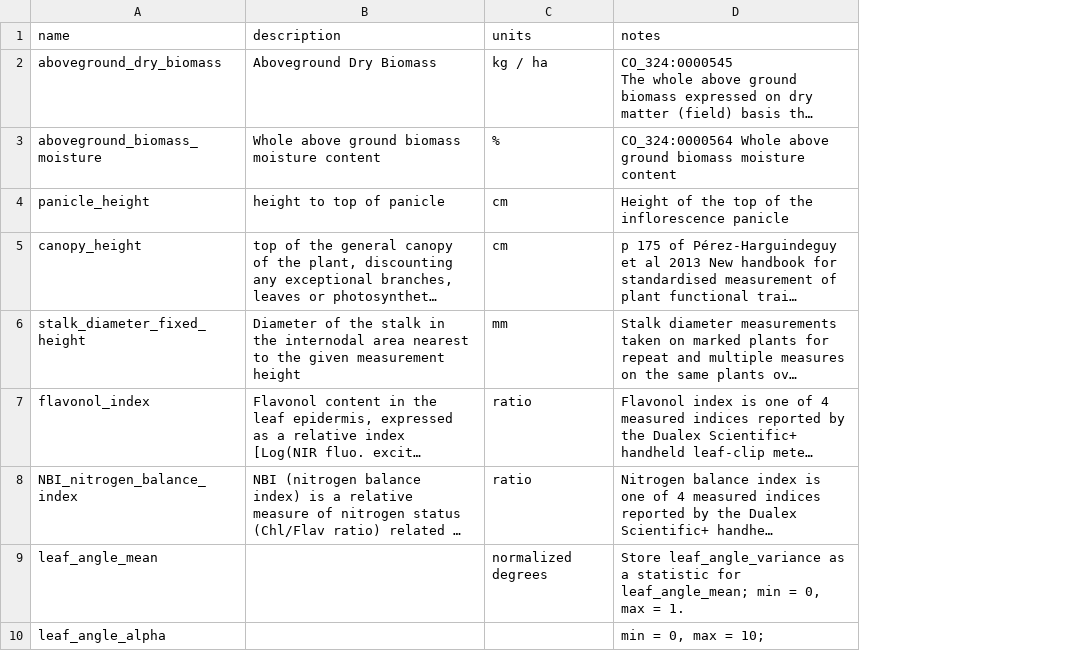
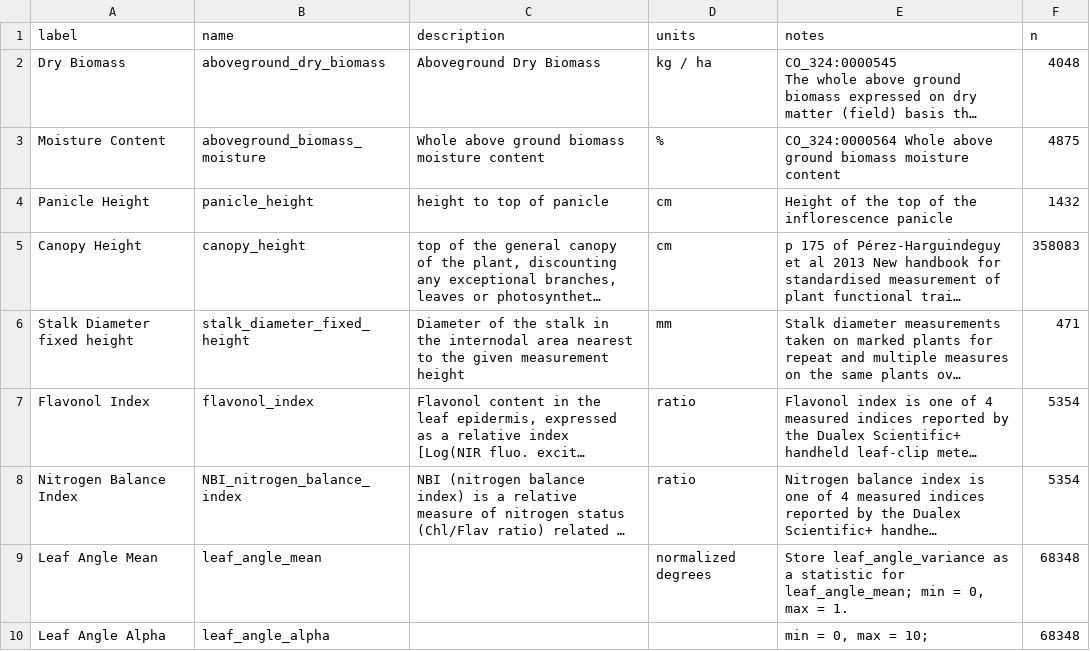
Before and after one commit to terraref/data-paper, a CSV file: metadata/variables.csv, drawn as a sheet; only a part is shown; long unchanged cells end in …; the diff names each change by its address in the sheet, - before the commit and + after, or states it on an @@ line.

Commit message:
updated README and methods.Rmd; in the middle of switching to dplyr+sql. also added methods, variables, genotypes.md files

```diff
--- a/metadata/variables.csv
+++ b/metadata/variables.csv
+column A (label), rows 2-10: Dry Biomass | Moisture Content | Panicle Height | Canopy Height | Stalk Diameter fixed height | Flavonol Index | Nitrogen Balance Index | Leaf Angle Mean | Leaf Angle Alpha
+column F (n), rows 2-10: 4048 | 4875 | 1432 | 358083 | 471 | 5354 | 5354 | 68348 | 68348
```
Also changed, not shown: 8 other files.
